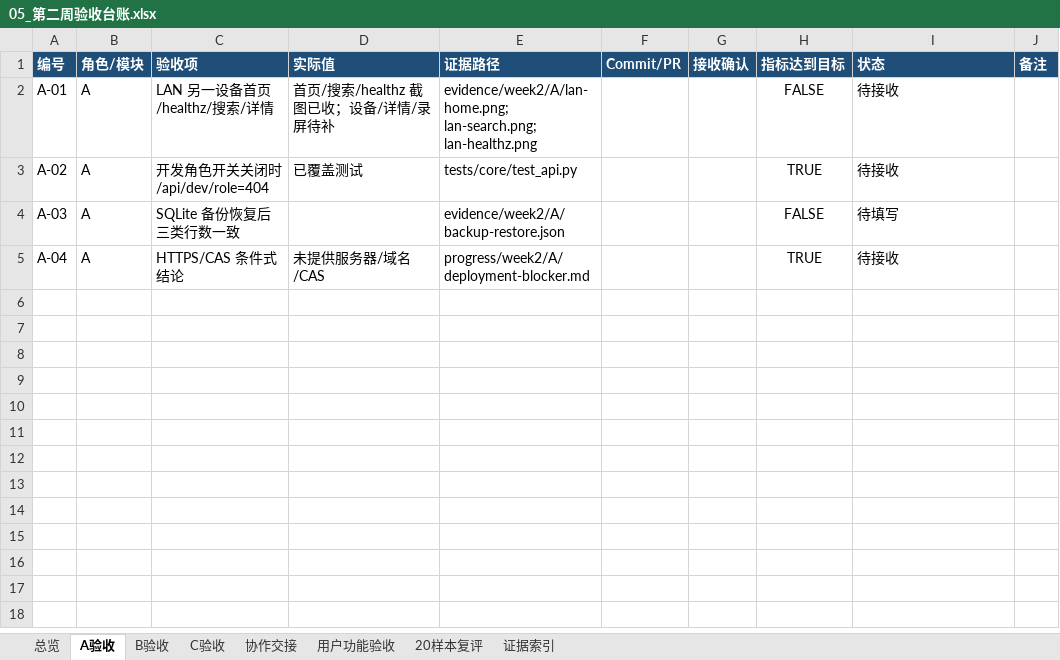
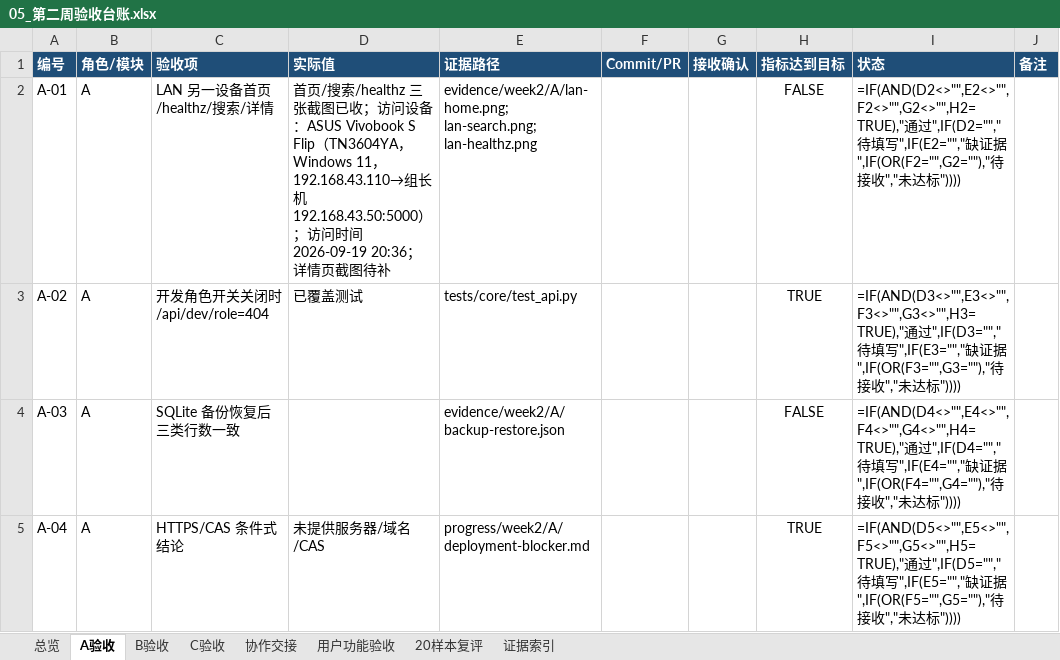
Before and after one commit to Onesummer-D/muc-selection-search, an Excel workbook: docs/week2/05_第二周验收台账.xlsx, sheet A验收, drawn as a sheet; values as stored, in another font and other column widths than the file's, no borders; formulas without a stored value are shown as written; the diff names each change by its address in the sheet, - before the commit and + after, or states it on an @@ line.

```diff
--- a/docs/week2/05_第二周验收台账.xlsx (sheet A验收)
+++ b/docs/week2/05_第二周验收台账.xlsx (sheet A验收)
-D2 (实际值): …/搜索/healthz 截图已收；设备/详情/录屏待补
+D2 (实际值): …/搜索/healthz 三张截图已收；访问设备：ASUS Vivobook S Flip（TN3604YA，Windows 11，192.168.43.110→组长机 192.168.43.50:5000）；访问时间 2026-09-19 20:36；详情页截图待补
-I2 (状态): 待接收
+I2 (状态): =IF(AND(D2<>"",E2<>"",F2<>"",G2<>"",H2=TRUE),"通过",IF(D2="","待填写",IF(E2="","缺证据",IF(OR(F2="",G2=""),"待接收","未达标"))))
-I3 (状态): 待接收
+I3 (状态): =IF(AND(D3<>"",E3<>"",F3<>"",G3<>"",H3=TRUE),"通过",IF(D3="","待填写",IF(E3="","缺证据",IF(OR(F3="",G3=""),"待接收","未达标"))))
-I4 (状态): 待填写
+I4 (状态): =IF(AND(D4<>"",E4<>"",F4<>"",G4<>"",H4=TRUE),"通过",IF(D4="","待填写",IF(E4="","缺证据",IF(OR(F4="",G4=""),"待接收","未达标"))))
-I5 (状态): 待接收
+I5 (状态): =IF(AND(D5<>"",E5<>"",F5<>"",G5<>"",H5=TRUE),"通过",IF(D5="","待填写",IF(E5="","缺证据",IF(OR(F5="",G5=""),"待接收","未达标"))))
```
Also changed, not shown: sheet 用户功能验收, sheet B验收, sheet C验收, sheet 协作交接, sheet 总览, sheet 证据索引, 3 other files.
